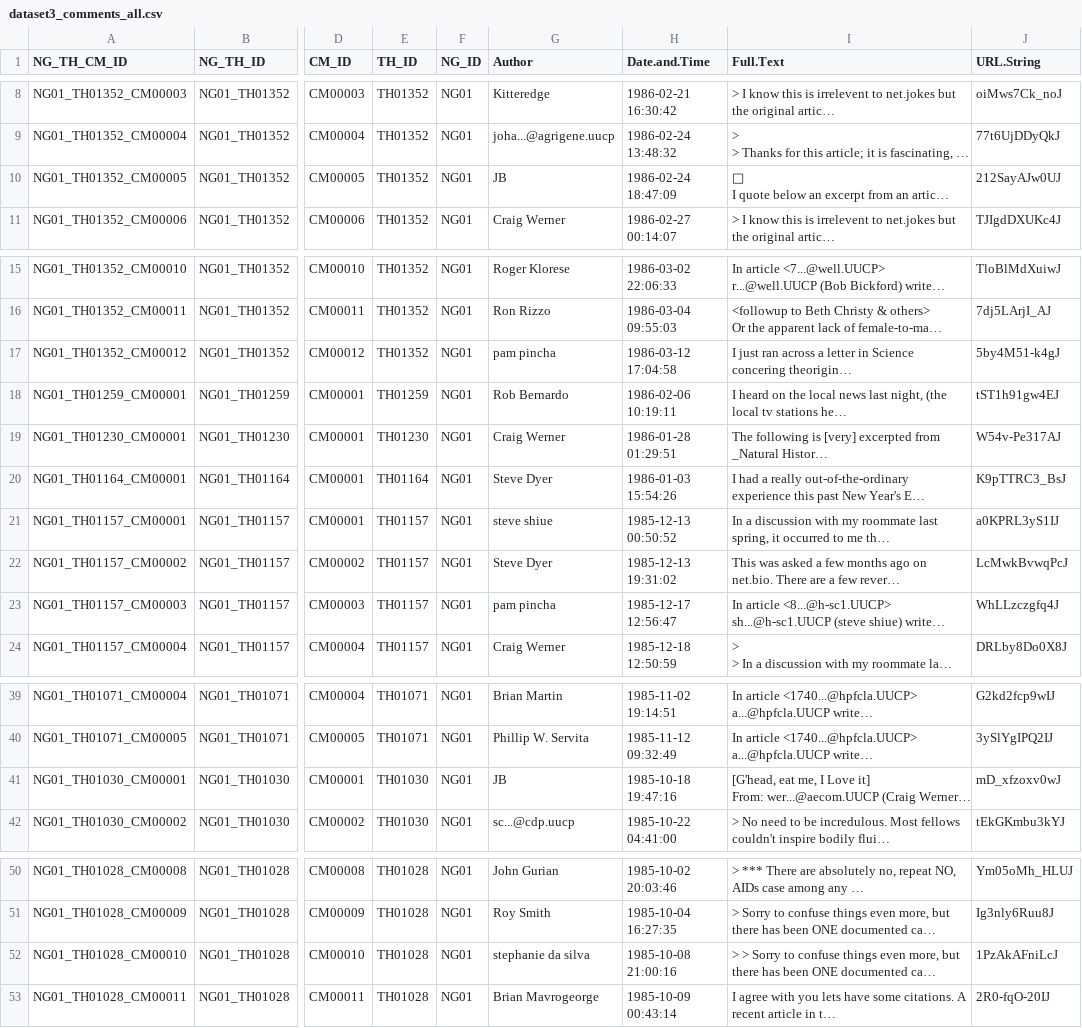
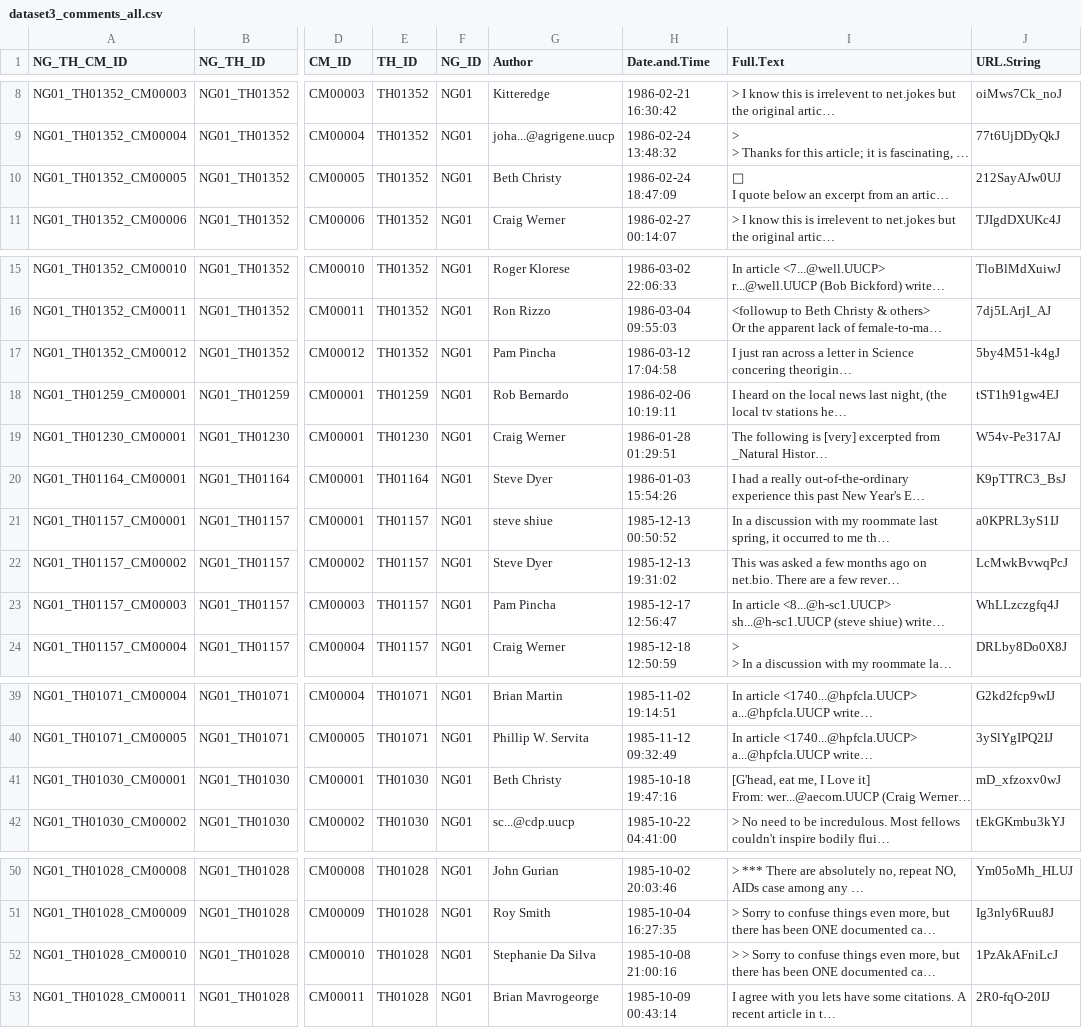
Before and after one commit to evjohnston/usenet_webpage, a CSV file: CSV Files/Comments/dataset3_comments_all.csv, drawn as a sheet; only a part is shown, gaps mark what is left out; long unchanged cells end in …; the diff covers the shown part only; the diff names each change by its address in the sheet, - before the commit and + after, or states it on an @@ line.

```diff
--- a/CSV Files/Comments/dataset3_comments_all.csv
+++ b/CSV Files/Comments/dataset3_comments_all.csv
-G10 (Author): JB
+G10 (Author): Beth Christy
-G17 (Author): pam pincha
+G17 (Author): Pam Pincha
-G23 (Author): pam pincha
+G23 (Author): Pam Pincha
-G41 (Author): JB
+G41 (Author): Beth Christy
-G52 (Author): stephanie da silva
+G52 (Author): Stephanie Da Silva
```
Also changed, not shown: 5 edited cells elsewhere in this file, CSV Files/Comments/dataset3_comments_onlyinfluential.csv, CSV Files/influential_authors.csv, 21 other files.
